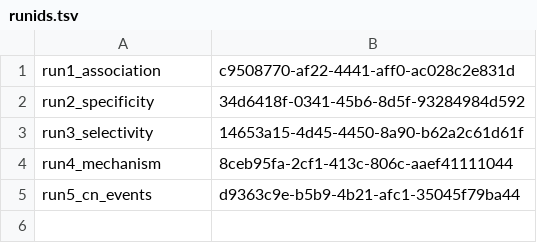
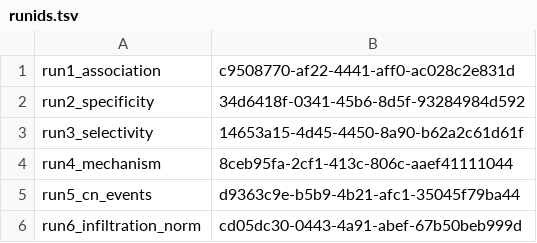
Before and after one commit to charliemcgrady/research, a TSV file: asta_autods_data/runs/runids.tsv, drawn as a sheet; the diff names each change by its address in the sheet, - before the commit and + after, or states it on an @@ line.

```diff
--- a/asta_autods_data/runs/runids.tsv
+++ b/asta_autods_data/runs/runids.tsv
+row 6: run6_infiltration_norm | cd05dc30-0443-4a91-abef-67b50beb999d
```
Also changed, not shown: 3 other files.
